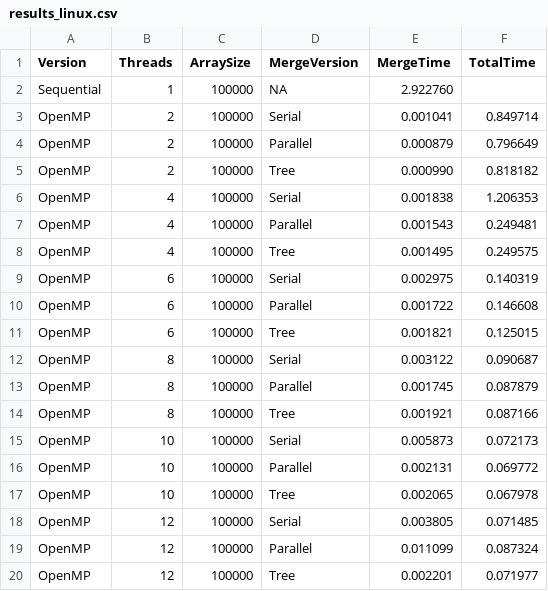
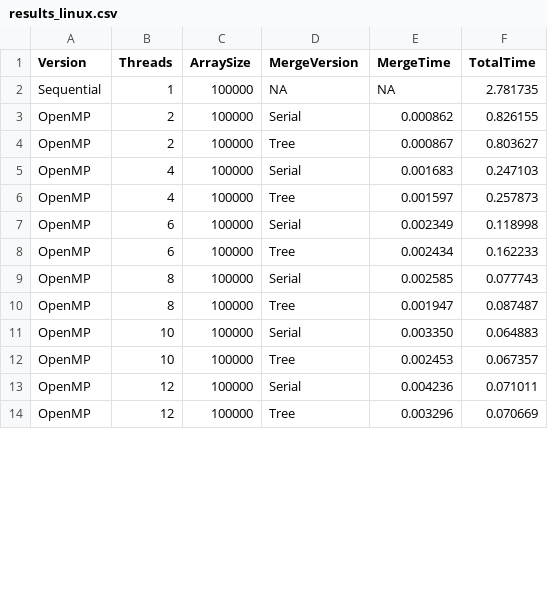
Before and after one commit to Chikamiri/ParralelProgrammingC, a CSV file: results_linux.csv, drawn as a sheet; only a part is shown; the diff covers the shown part only.

```diff
--- a/results_linux.csv
+++ b/results_linux.csv
@@ -1,20 +1,14 @@
 Version,Threads,ArraySize,MergeVersion,MergeTime,TotalTime
-Sequential,1,100000,NA,2.922760,
-OpenMP,2,100000,Serial,0.001041,0.849714
-OpenMP,2,100000,Parallel,0.000879,0.796649
-OpenMP,2,100000,Tree,0.000990,0.818182
-OpenMP,4,100000,Serial,0.001838,1.206353
-OpenMP,4,100000,Parallel,0.001543,0.249481
-OpenMP,4,100000,Tree,0.001495,0.249575
-OpenMP,6,100000,Serial,0.002975,0.140319
-OpenMP,6,100000,Parallel,0.001722,0.146608
-OpenMP,6,100000,Tree,0.001821,0.125015
-OpenMP,8,100000,Serial,0.003122,0.090687
-OpenMP,8,100000,Parallel,0.001745,0.087879
-OpenMP,8,100000,Tree,0.001921,0.087166
-OpenMP,10,100000,Serial,0.005873,0.072173
-OpenMP,10,100000,Parallel,0.002131,0.069772
-OpenMP,10,100000,Tree,0.002065,0.067978
-OpenMP,12,100000,Serial,0.003805,0.071485
-OpenMP,12,100000,Parallel,0.011099,0.087324
-OpenMP,12,100000,Tree,0.002201,0.071977
+Sequential,1,100000,NA,NA,2.781735
+OpenMP,2,100000,Serial,0.000862,0.826155
+OpenMP,2,100000,Tree,0.000867,0.803627
+OpenMP,4,100000,Serial,0.001683,0.247103
+OpenMP,4,100000,Tree,0.001597,0.257873
+OpenMP,6,100000,Serial,0.002349,0.118998
+OpenMP,6,100000,Tree,0.002434,0.162233
+OpenMP,8,100000,Serial,0.002585,0.077743
+OpenMP,8,100000,Tree,0.001947,0.087487
+OpenMP,10,100000,Serial,0.003350,0.064883
+OpenMP,10,100000,Tree,0.002453,0.067357
+OpenMP,12,100000,Serial,0.004236,0.071011
+OpenMP,12,100000,Tree,0.003296,0.070669
```
Also changed, not shown: 12 removed rows and 48 edited cells elsewhere in this file, results_windows.csv, 3 other files.
